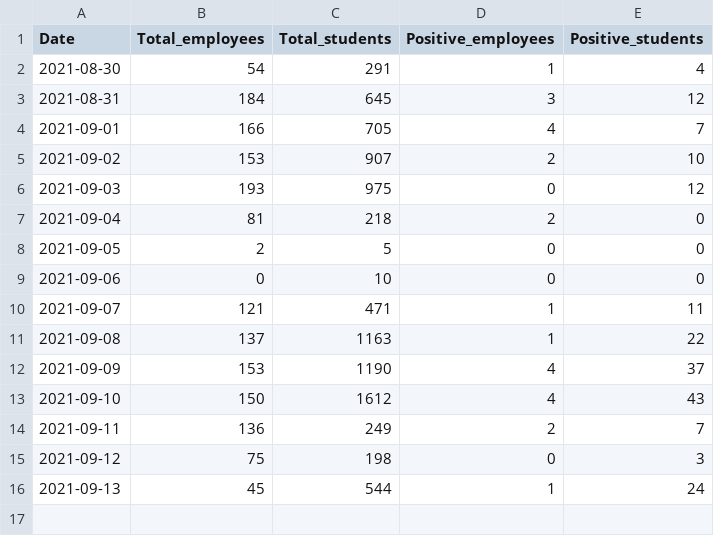
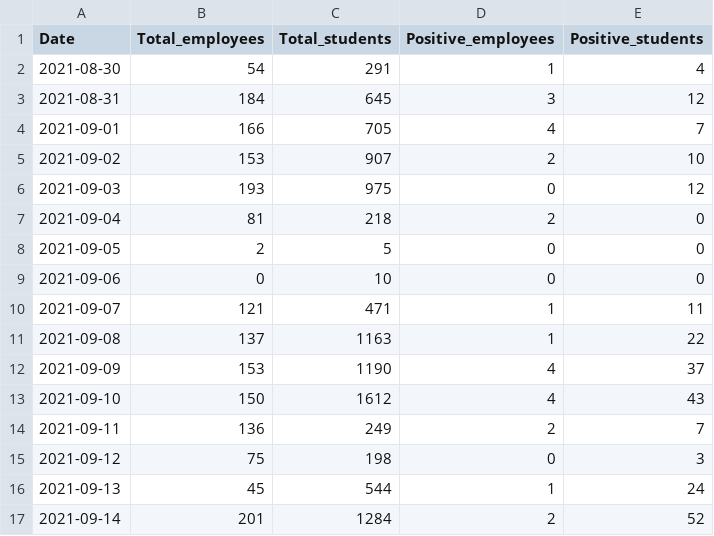
Before and after one commit to kbroman/UWCovid2021, a CSV file: uw_covid_2021.csv, drawn as a sheet.

Commit message:
Update with 2021-09-14 data

```diff
--- a/uw_covid_2021.csv
+++ b/uw_covid_2021.csv
@@ -16 +16,2 @@ Date,Total_employees,Total_students,Positive_employees,Positive_students
 2021-09-13,45,544,1,24
+2021-09-14,201,1284,2,52
```
Also changed, not shown: 1 other file.
